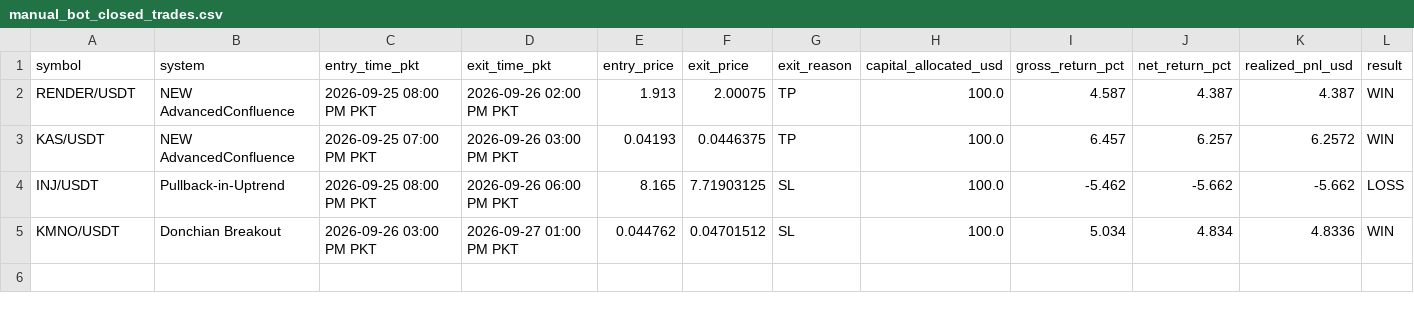
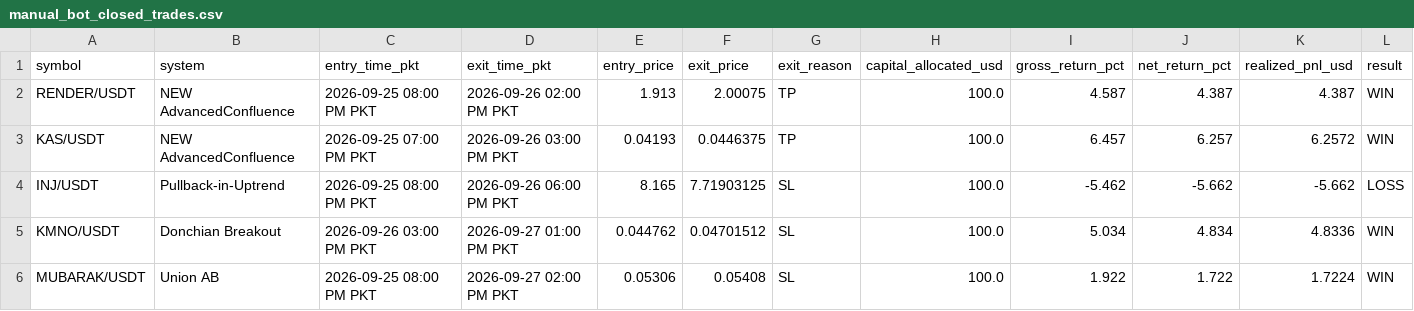
Before and after one commit to Asifali549/Asif-Ali, a CSV file: manual_bot_closed_trades.csv, drawn as a sheet; the diff names each change by its address in the sheet, - before the commit and + after, or states it on an @@ line.

```diff
--- a/manual_bot_closed_trades.csv
+++ b/manual_bot_closed_trades.csv
+row 6: MUBARAK/USDT | Union AB | 2026-09-25 08:00 PM PKT | 2026-09-27 02:00 PM PKT | 0.05306 | 0.05408 | SL | 100.0 | 1.922 | 1.722 | 1.7224 | WIN
```
Also changed, not shown: 1 other file.
